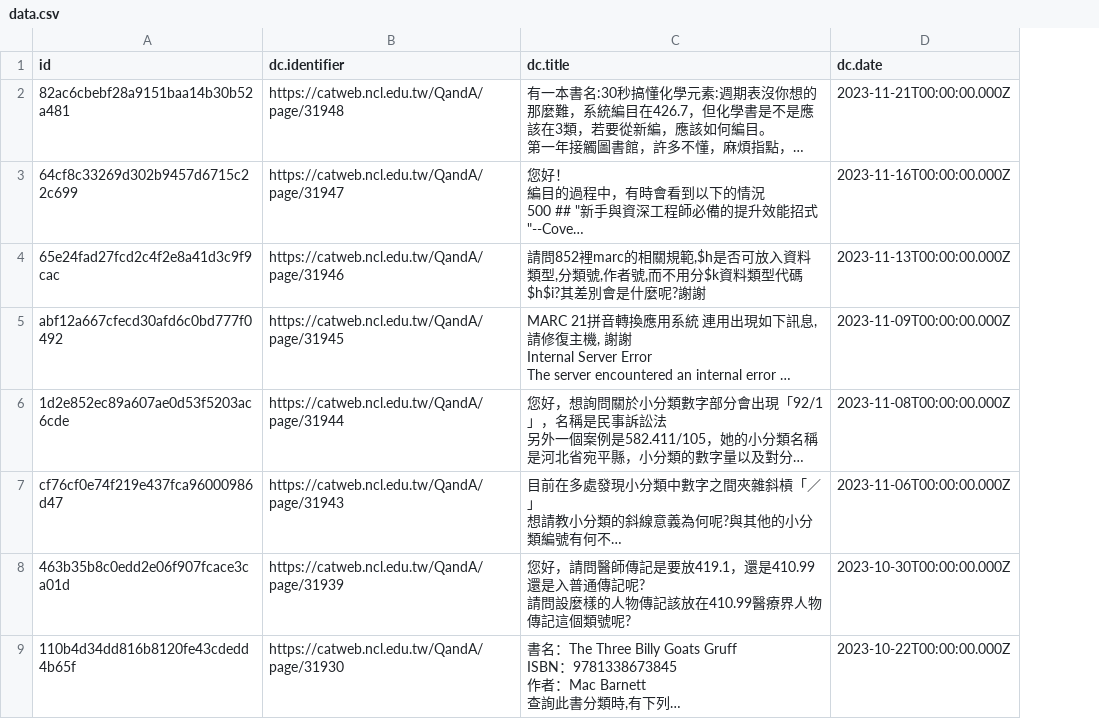
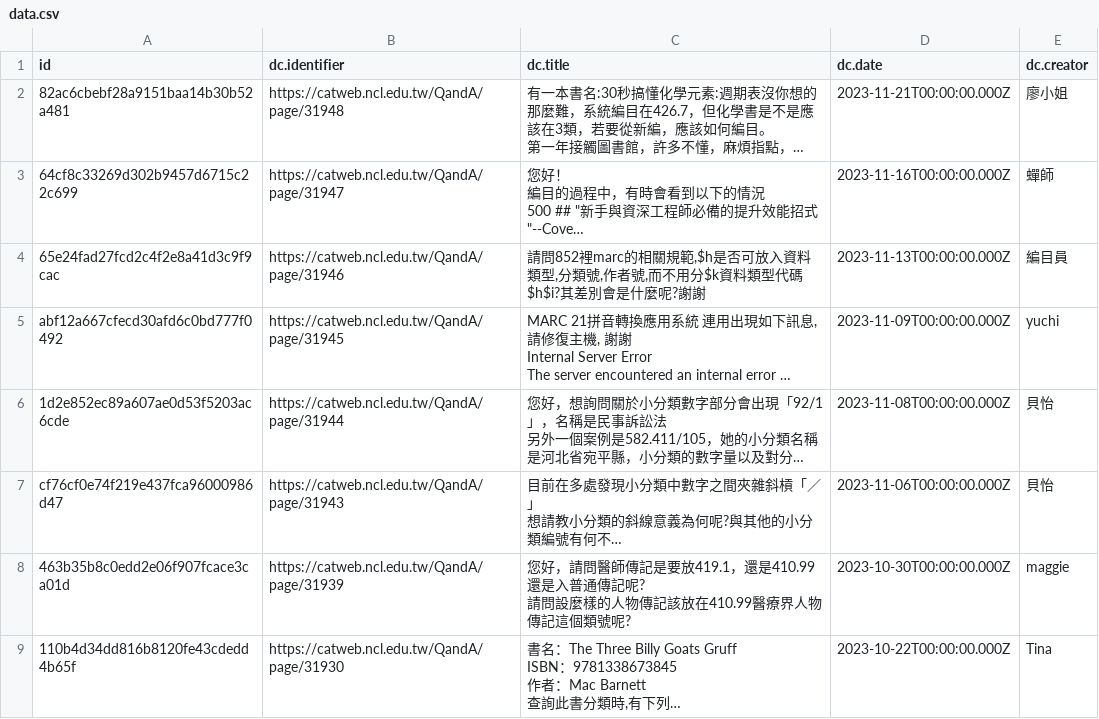
Before and after one commit to Yu772255/crawler-Course-Example, a CSV file: data.csv, drawn as a sheet; only a part is shown; long unchanged cells end in …; the diff names each change by its address in the sheet, - before the commit and + after, or states it on an @@ line.

Commit message:
Deploying to gh-pages from @ Yu772255/crawler-Course-Example@8a7b9df2e69e07d57f628dca5d5d71798664564d 🚀

```diff
--- a/data.csv
+++ b/data.csv
+column E (dc.creator), rows 2-9: 廖小姐 | 蟬師 | 編目員 | yuchi | 貝怡 | 貝怡 | maggie | Tina
```
